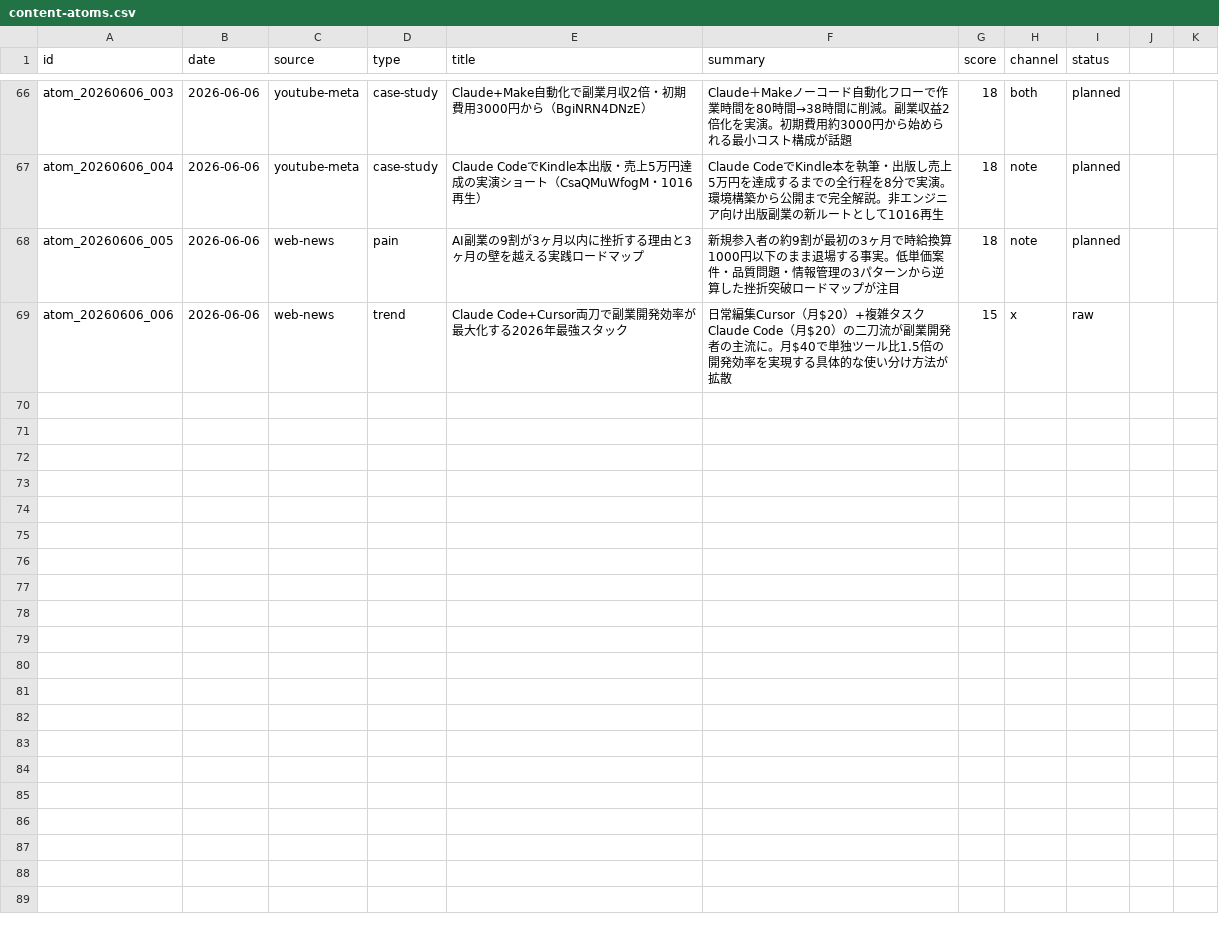
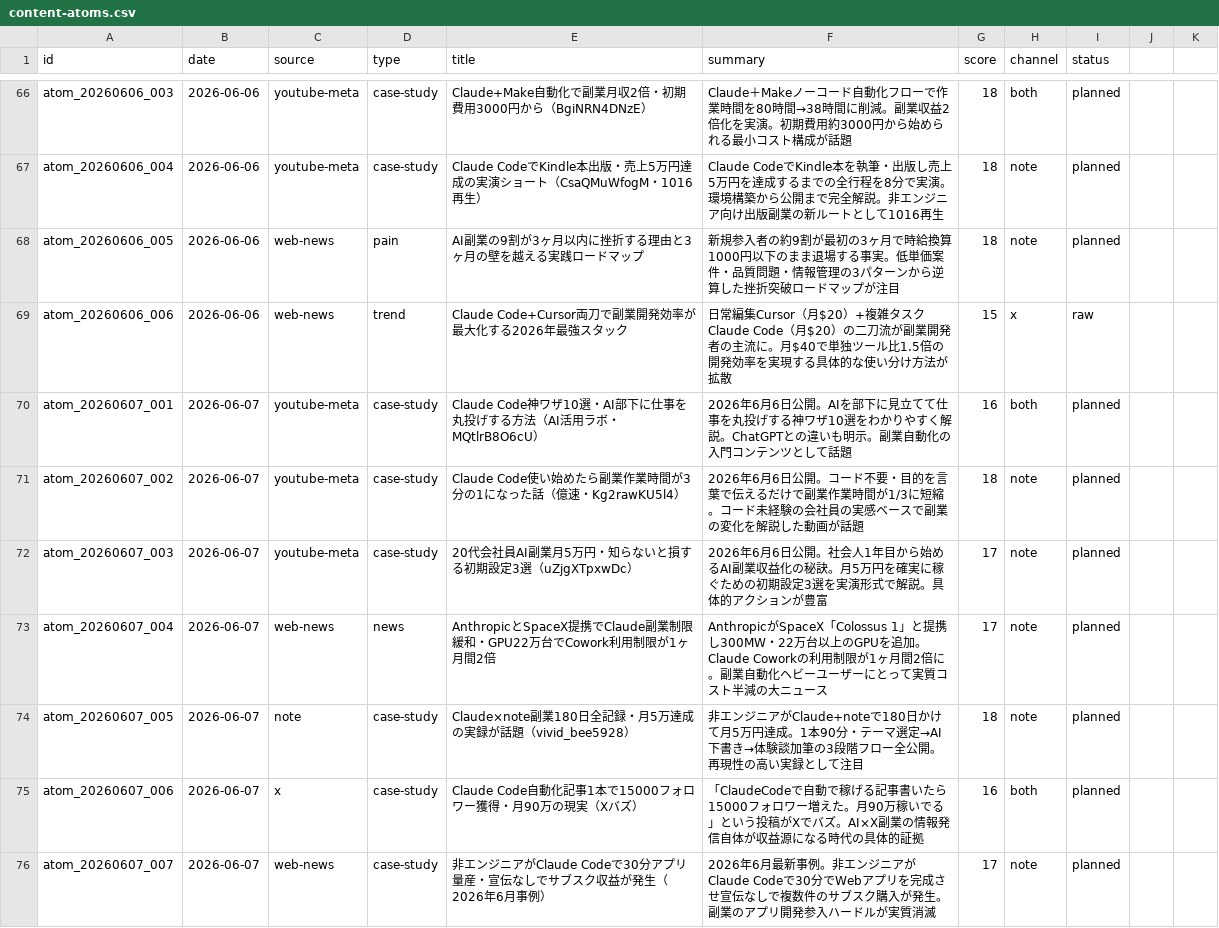
Before and after one commit to arfiria/content-loop, a CSV file: data/content-atoms.csv, drawn as a sheet; only a part is shown, gaps mark what is left out.

Commit message:
auto: Layer1+2 2026-06-07

```diff
--- a/data/content-atoms.csv
+++ b/data/content-atoms.csv
@@ -69 +69,8 @@ atom_20260606_005,2026-06-06,web-news,pain,AI副業の9割が3ヶ月以内に挫
 atom_20260606_006,2026-06-06,web-news,trend,Claude Code+Cursor両刀で副業開発効率が最大化する2026年最強スタック,日常編集Cursor（月$20）+複雑タスクClaude Code（月$20）の二刀流が副業開発者の主流に。月$40で単独ツール比1.5倍の開発効率を実現する具体的な使い分け方法が拡散,15,x,raw
+atom_20260607_001,2026-06-07,youtube-meta,case-study,Claude Code神ワザ10選・AI部下に仕事を丸投げする方法（AI活用ラボ・MQtlrB8O6cU）,2026年6月6日公開。AIを部下に見立てて仕事を丸投げする神ワザ10選をわかりやすく解説。ChatGPTとの違いも明示。副業自動化の入門コンテンツとして話題,16,both,planned
+atom_20260607_002,2026-06-07,youtube-meta,case-study,Claude Code使い始めたら副業作業時間が3分の1になった話（億速・Kg2rawKU5l4）,2026年6月6日公開。コード不要・目的を言葉で伝えるだけで副業作業時間が1/3に短縮。コード未経験の会社員の実感ベースで副業の変化を解説した動画が話題,18,note,planned
+atom_20260607_003,2026-06-07,youtube-meta,case-study,20代会社員AI副業月5万円・知らないと損する初期設定3選（uZjgXTpxwDc）,2026年6月6日公開。社会人1年目から始めるAI副業収益化の秘訣。月5万円を確実に稼ぐための初期設定3選を実演形式で解説。具体的アクションが豊富,17,note,planned
+atom_20260607_004,2026-06-07,web-news,news,AnthropicとSpaceX提携でClaude副業制限緩和・GPU22万台でCowork利用制限が1ヶ月間2倍,AnthropicがSpaceX「Colossus 1」と提携し300MW・22万台以上のGPUを追加。Claude Coworkの利用制限が1ヶ月間2倍に。副業自動化ヘビーユーザーにとって実質コスト半減の大ニュース,17,note,planned
+atom_20260607_005,2026-06-07,note,case-study,Claude×note副業180日全記録・月5万達成の実録が話題（vivid_bee5928）,非エンジニアがClaude+noteで180日かけて月5万円達成。1本90分・テーマ選定→AI下書き→体験談加筆の3段階フロー全公開。再現性の高い実録として注目,18,note,planned
+atom_20260607_006,2026-06-07,x,case-study,Claude Code自動化記事1本で15000フォロワー獲得・月90万の現実（Xバズ）,「ClaudeCodeで自動で稼げる記事書いたら15000フォロワー増えた。月90万稼いでる」という投稿がXでバズ。AI×X副業の情報発信自体が収益源になる時代の具体的証拠,16,both,planned
+atom_20260607_007,2026-06-07,web-news,case-study,非エンジニアがClaude Codeで30分アプリ量産・宣伝なしでサブスク収益が発生（2026年6月事例）,2026年6月最新事例。非エンジニアがClaude Codeで30分でWebアプリを完成させ宣伝なしで複数件のサブスク購入が発生。副業のアプリ開発参入ハードルが実質消滅,17,note,planned
```
